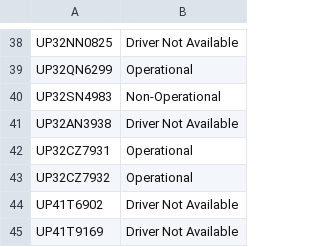
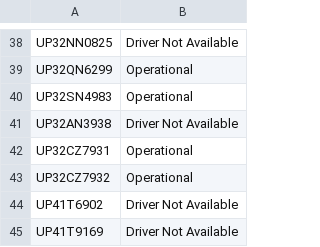
Before and after one commit to DeeAI-byte/TMS, a CSV file: local_data/vehicle_status_overrides.csv, drawn as a sheet; only a part is shown, gaps mark what is left out.

Commit message:
Update vehicle status overrides

```diff
--- a/local_data/vehicle_status_overrides.csv
+++ b/local_data/vehicle_status_overrides.csv
@@ -39,3 +39,3 @@ UP32NN0825,Driver Not Available
 UP32QN6299,Operational
-UP32SN4983,Non-Operational
+UP32SN4983,Operational
 UP32AN3938,Driver Not Available
```
